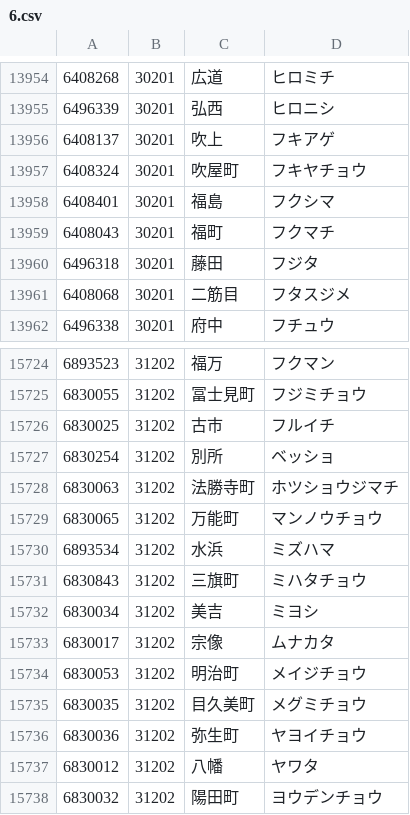
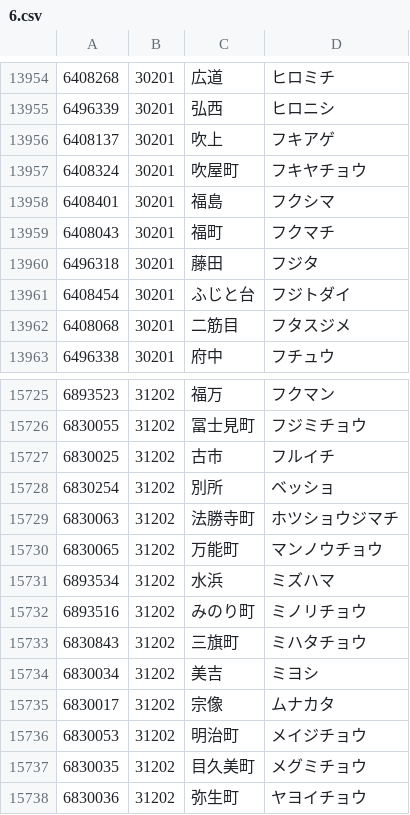
Before and after one commit to code4fukui/PostalCode, a CSV file: data/6.csv, drawn as a sheet; only a part is shown, gaps mark what is left out; the shorter side is filled out with more unchanged rows; the diff names each change by its address in the sheet, - before the commit and + after, or states it on an @@ line.

```diff
--- a/data/6.csv
+++ b/data/6.csv
+row 13961: 6408454 | 30201 | ふじと台 | フジトダイ
+row 15732: 6893516 | 31202 | みのり町 | ミノリチョウ
```
Also changed, not shown: data/7.csv, data/8.csv, 1 other file.
